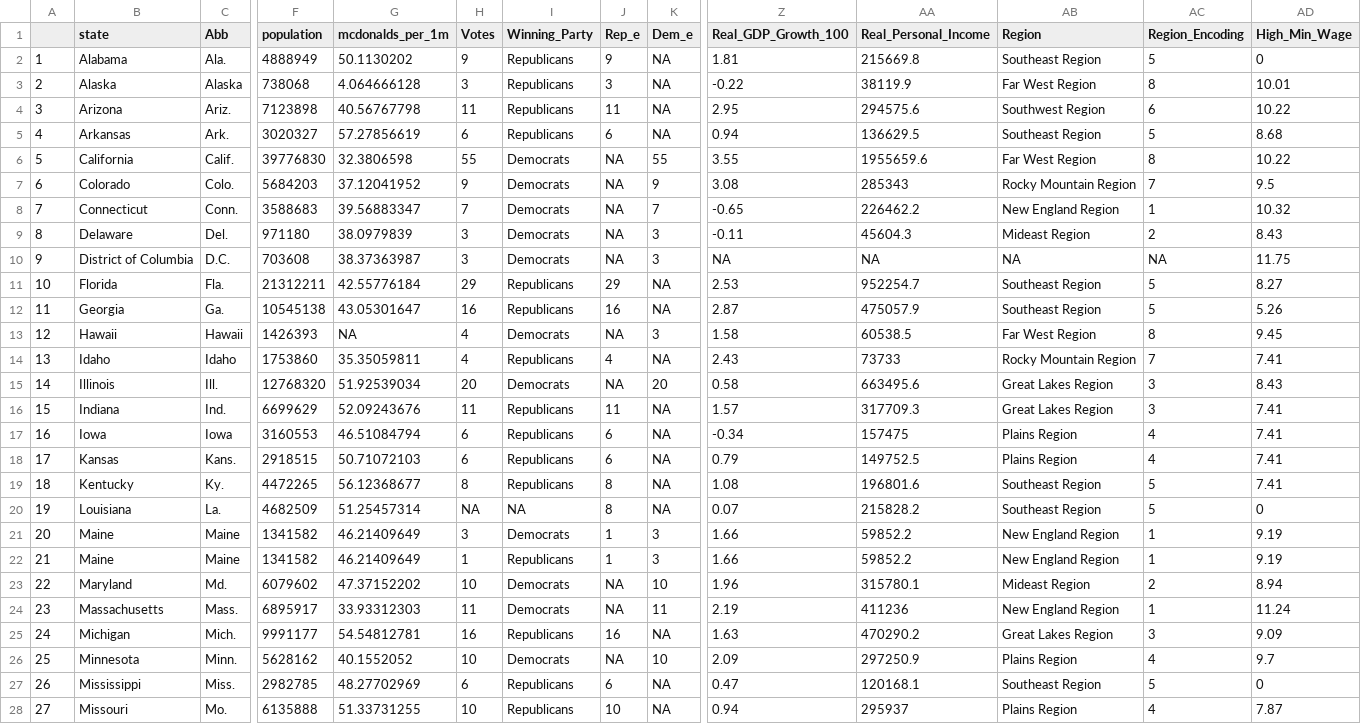
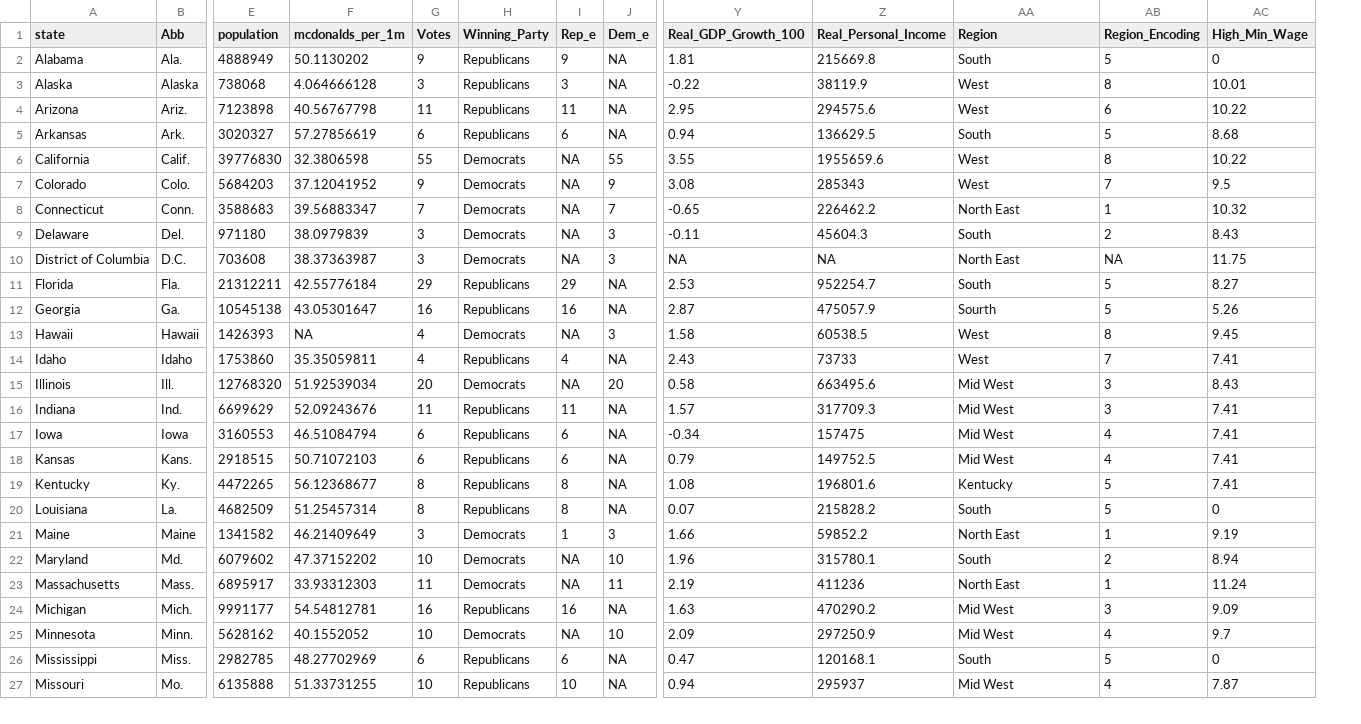
Before and after one commit to mubink51/FIT3179Hw2, a CSV file: final.csv, drawn as a sheet; only a part is shown, gaps mark what is left out; removed rows and columns are numbered as before the commit, all else as after; rows hold the shown columns only; the diff covers the shown part only; the diff names each change by its address in the sheet, - before the commit and + after, or states it on an @@ line.

Commit message:
Add files via upload

```diff
--- a/final.csv
+++ b/final.csv
-column A, rows 2-21: 1 | 2 | 3 | 4 | 5 | 6 | 7 | 8 | 9 | 10 | 11 | 12 | 13 | 14 | 15 | 16 | 17 | 18 | 19 | 20; rows 23-28: 22 | 23 | 24 | 25 | 26 | 27
-AA2 (Region): Southeast Region
+AA2 (Region): South
-AA3 (Region): Far West Region
+AA3 (Region): West
-AA4 (Region): Southwest Region
+AA4 (Region): West
-AA5 (Region): Southeast Region
+AA5 (Region): South
-AA6 (Region): Far West Region
+AA6 (Region): West
-AA7 (Region): Rocky Mountain Region
+AA7 (Region): West
-AA8 (Region): New England Region
+AA8 (Region): North East
-AA9 (Region): Mideast Region
+AA9 (Region): South
-AA10 (Region): NA
+AA10 (Region): North East
-AA11 (Region): Southeast Region
+AA11 (Region): South
-AA12 (Region): Southeast Region
+AA12 (Region): Sourth
-AA13 (Region): Far West Region
+AA13 (Region): West
-AA14 (Region): Rocky Mountain Region
+AA14 (Region): West
-AA15:AA16 (Region): Great Lakes Region
+AA15:AA16 (Region): Mid West
-AA17:AA18 (Region): Plains Region
+AA17:AA18 (Region): Mid West
-AA19 (Region): Southeast Region
+AA19 (Region): Kentucky
-G20 (Votes): NA
+G20 (Votes): 8
-H20 (Winning_Party): NA
+H20 (Winning_Party): Republicans
-AA20 (Region): Southeast Region
+AA20 (Region): South
-AA21 (Region): New England Region
+AA21 (Region): North East
-row 22: 21 | Maine | Maine | 1341582 | 46.21409649 | 1 | Republicans | 1 | 3 | 1.66 | 59852.2 | New England Region | 1 | 9.19
-AA22 (Region): Mideast Region
+AA22 (Region): South
-AA23 (Region): New England Region
+AA23 (Region): North East
-AA24 (Region): Great Lakes Region
+AA24 (Region): Mid West
-AA25 (Region): Plains Region
+AA25 (Region): Mid West
-AA26 (Region): Southeast Region
+AA26 (Region): South
-AA27 (Region): Plains Region
+AA27 (Region): Mid West
```
Also changed, not shown: 25 edited cells elsewhere in this file.
